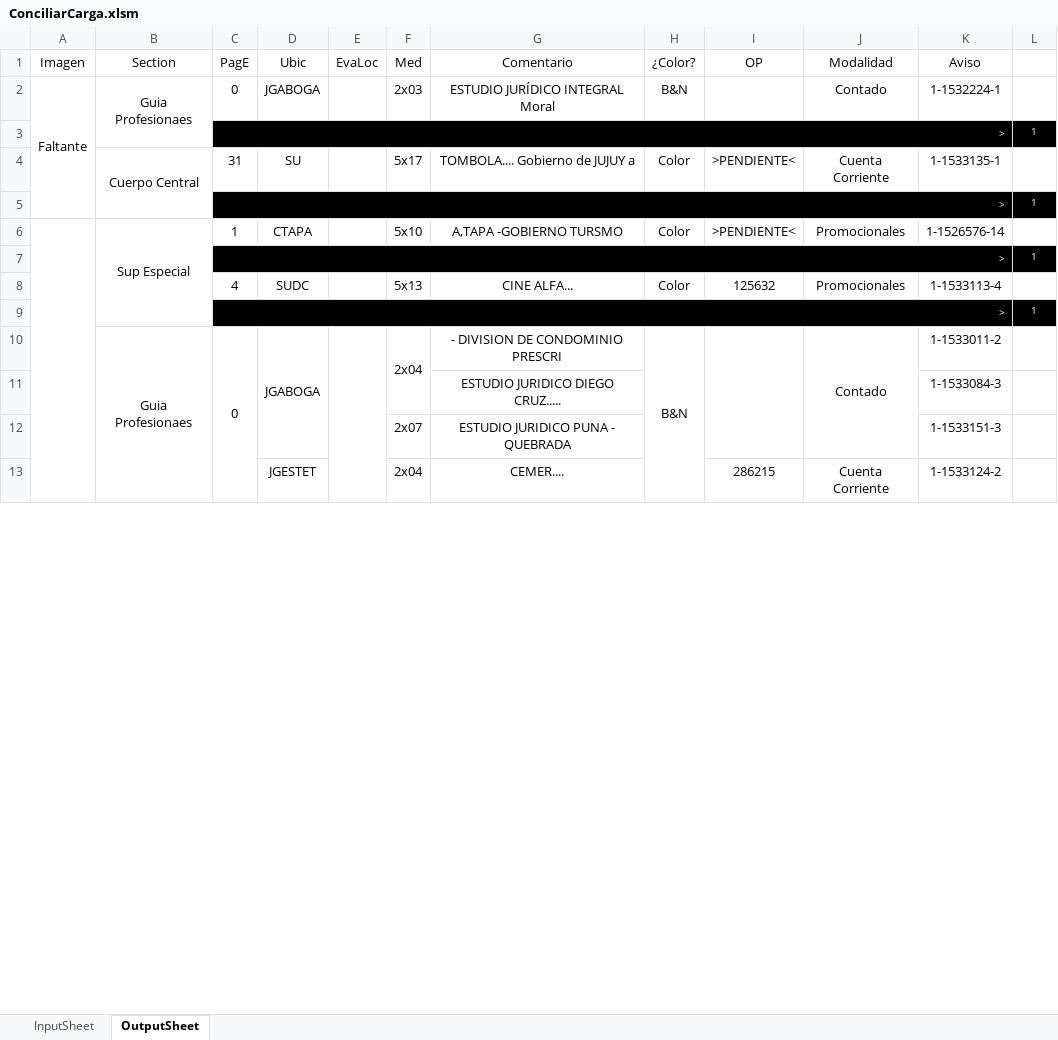
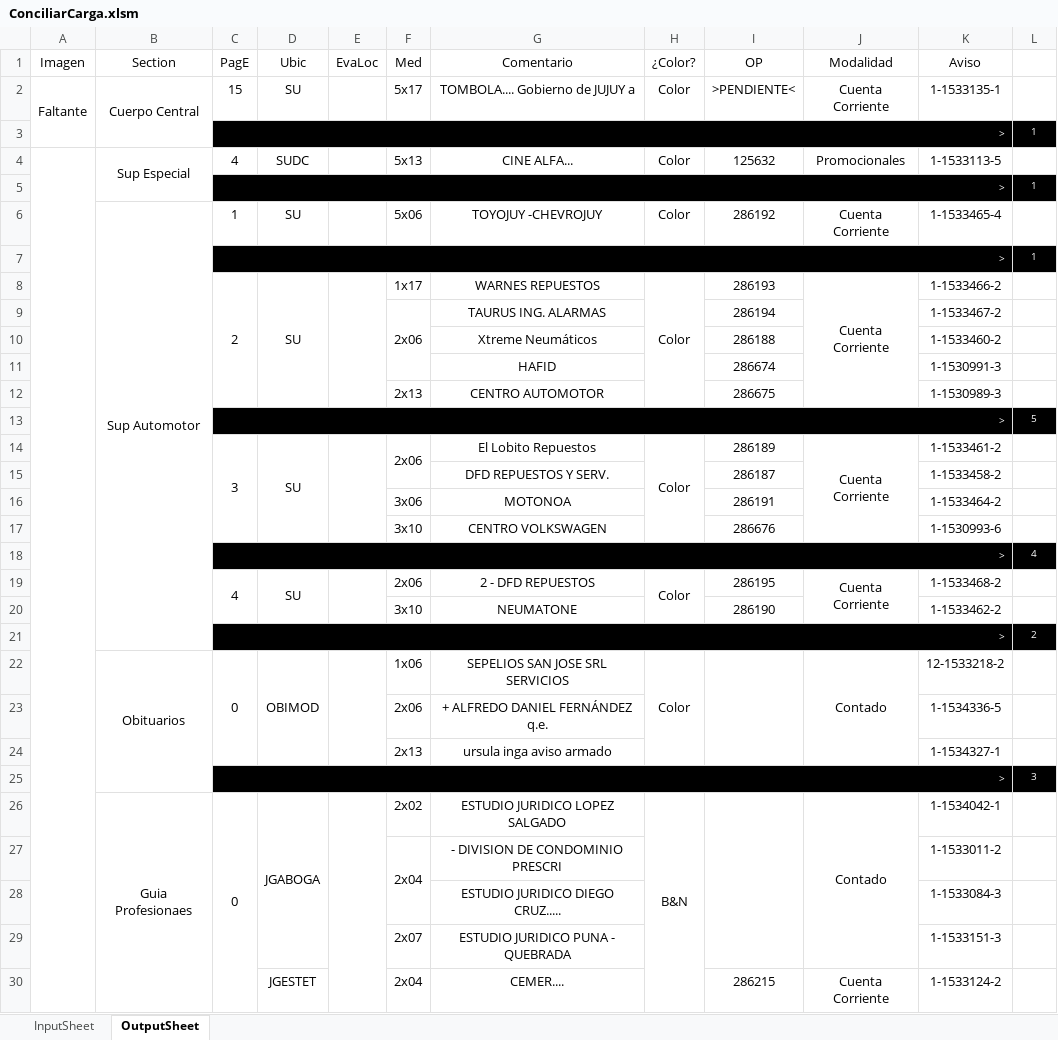
Before and after one commit to zherar7ordoya/Excel, an Excel workbook: ConciliarCarga.xlsm, sheet OutputSheet, drawn as a sheet; only a part is shown; values as stored, in another font and other column widths than the file's, no borders; conditional formats not drawn; removed rows and columns are numbered as before the commit, all else as after; the diff covers the shown part only; the diff names each change by its address in the sheet, - before the commit and + after, or states it on an @@ line.

```diff
--- a/ConciliarCarga.xlsm (sheet OutputSheet)
+++ b/ConciliarCarga.xlsm (sheet OutputSheet)
-row 2: Faltante | Guia Profesionaes | 0 | JGABOGA |  | 2x03 | ESTUDIO JURÍDICO INTEGRAL Moral | B&N |  | Contado | 1-1532224-1 | 1
+row 2: Faltante | Cuerpo Central | 15 | SU |  | 5x17 | TOMBOLA.... Gobierno de JUJUY a | Color | >PENDIENTE< | Cuenta Corriente | 1-1533135-1 | 1
-row 4:  | Cuerpo Central | 31 | SU |  | 5x17 | TOMBOLA.... Gobierno de JUJUY a | Color | >PENDIENTE< | Cuenta Corriente | 1-1533135-1 | 1
+row 4:  | Sup Especial | 4 | SUDC |  | 5x13 | CINE ALFA... | Color | 125632 | Promocionales | 1-1533113-5 | 1
-row 6:  | Sup Especial | 1 | CTAPA |  | 5x10 | A,TAPA -GOBIERNO TURSMO | Color | >PENDIENTE< | Promocionales | 1-1526576-14 | 1
+row 6:  | Sup Automotor | 1 | SU |  | 5x06 | TOYOJUY -CHEVROJUY | Color | 286192 | Cuenta Corriente | 1-1533465-4 | 1
-row 8:  |  | 4 | SUDC |  | 5x13 | CINE ALFA... | Color | 125632 | Promocionales | 1-1533113-4 | 1
@@ row 9 moved to row 55: > @@
+row 8:  |  | 2 | SU |  | 1x17 | WARNES REPUESTOS | Color | 286193 | Cuenta Corriente | 1-1533466-2 | 1
+row 9:  |  |  |  |  | 2x06 | TAURUS ING. ALARMAS |  | 286194 |  | 1-1533467-2 | 1
+row 10:  |  |  |  |  |  | Xtreme Neumáticos |  | 286188 |  | 1-1533460-2 | 1
+row 11:  |  |  |  |  |  | HAFID |  | 286674 |  | 1-1530991-3 | 1
+row 12:  |  |  |  |  | 2x13 | CENTRO AUTOMOTOR |  | 286675 |  | 1-1530989-3 | 1
+row 13:  |  | > |  |  |  |  |  |  |  |  | 5
+row 14:  |  | 3 | SU |  | 2x06 | El Lobito Repuestos | Color | 286189 | Cuenta Corriente | 1-1533461-2 | 1
+row 15:  |  |  |  |  |  | DFD REPUESTOS Y SERV. |  | 286187 |  | 1-1533458-2 | 1
+row 16:  |  |  |  |  | 3x06 | MOTONOA |  | 286191 |  | 1-1533464-2 | 1
+row 17:  |  |  |  |  | 3x10 | CENTRO VOLKSWAGEN |  | 286676 |  | 1-1530993-6 | 1
+row 18:  |  | > |  |  |  |  |  |  |  |  | 4
+row 19:  |  | 4 | SU |  | 2x06 | 2 - DFD REPUESTOS | Color | 286195 | Cuenta Corriente | 1-1533468-2 | 1
+row 20:  |  |  |  |  | 3x10 | NEUMATONE |  | 286190 |  | 1-1533462-2 | 1
+row 21:  |  | > |  |  |  |  |  |  |  |  | 2
+row 22:  | Obituarios | 0 | OBIMOD |  | 1x06 | SEPELIOS SAN JOSE SRL SERVICIOS | Color |  | Contado | 12-1533218-2 | 1
+row 23:  |  |  |  |  | 2x06 | + ALFREDO DANIEL FERNÁNDEZ q.e. |  |  |  | 1-1534336-5 | 1
+row 24:  |  |  |  |  | 2x13 | ursula inga aviso armado |  |  |  | 1-1534327-1 | 1
+row 25:  |  | > |  |  |  |  |  |  |  |  | 3
-F26 (Med): 2x04
+F26 (Med): 2x02
-F10:F11 merged
-G26 (Comentario): - DIVISION DE CONDOMINIO PRESCRI
+G26 (Comentario): ESTUDIO JURIDICO LOPEZ SALGADO
-K26 (Aviso): 1-1533011-2
+K26 (Aviso): 1-1534042-1
+row 27:  |  |  |  |  | 2x04 | - DIVISION DE CONDOMINIO PRESCRI |  |  |  | 1-1533011-2 | 1
```
Also changed, not shown: 28 added rows, 23 removed rows, 42 edited cells and merged cells elsewhere in this sheet, hidden cells, 1 other file.
